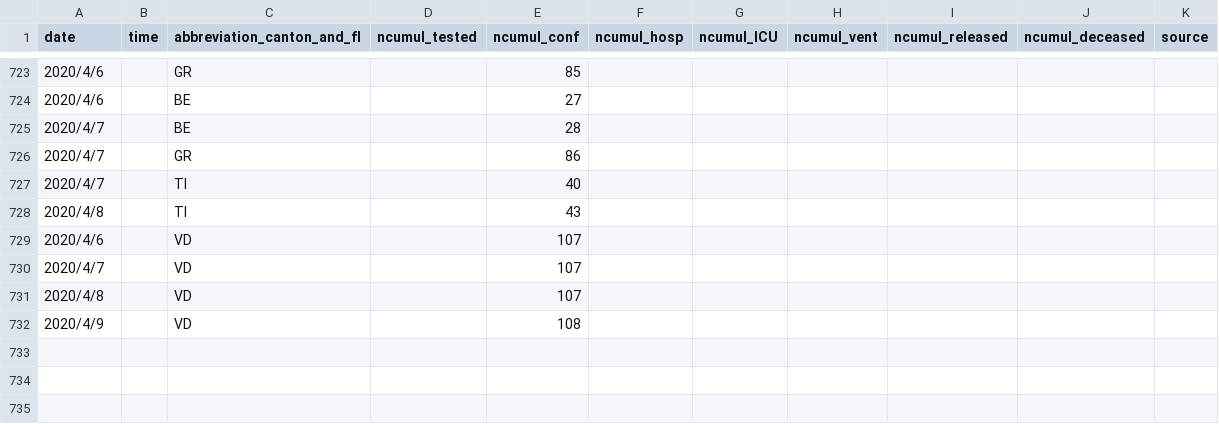
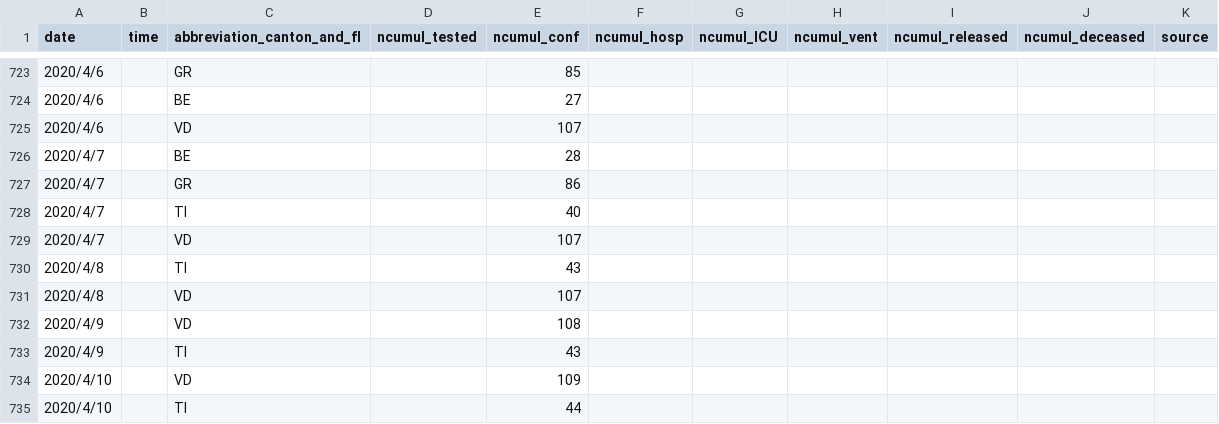
Before and after one commit to R2flip/covid19_dashboard_Leo_TW, a CSV file: COVID19_Leo_TW_total_F.csv, drawn as a sheet; only a part is shown, gaps mark what is left out.

Commit message:
Add files via upload

```diff
--- a/COVID19_Leo_TW_total_F.csv
+++ b/COVID19_Leo_TW_total_F.csv
@@ -724,2 +724,3 @@ date,time,abbreviation_canton_and_fl,ncumul_tested,ncumul_conf,ncumul_hosp,ncumu
 2020/4/6,,BE,,27,,,,,,
+2020/4/6,,VD,,107,,,,,,
 2020/4/7,,BE,,28,,,,,,
@@ -727,6 +728,8 @@ date,time,abbreviation_canton_and_fl,ncumul_tested,ncumul_conf,ncumul_hosp,ncumu
 2020/4/7,,TI,,40,,,,,,
+2020/4/7,,VD,,107,,,,,,
 2020/4/8,,TI,,43,,,,,,
-2020/4/6,,VD,,107,,,,,,
-2020/4/7,,VD,,107,,,,,,
 2020/4/8,,VD,,107,,,,,,
 2020/4/9,,VD,,108,,,,,,
+2020/4/9,,TI,,43,,,,,,
+2020/4/10,,VD,,109,,,,,,
+2020/4/10,,TI,,44,,,,,,
```
